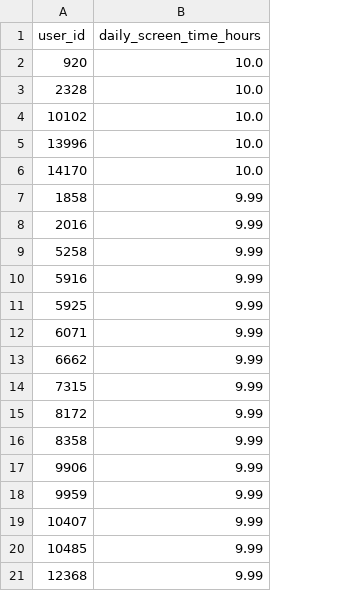
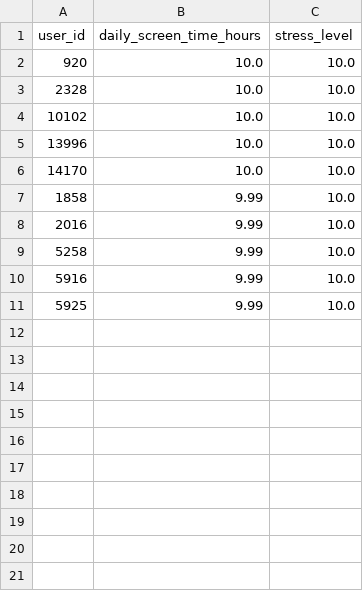
Before and after one commit to edwarset/screen-time-sleep-stress, a CSV file: data/04_sorting.csv, drawn as a sheet; removed rows and columns are numbered as before the commit, all else as after; the diff names each change by its address in the sheet, - before the commit and + after, or states it on an @@ line.

```diff
--- a/data/04_sorting.csv
+++ b/data/04_sorting.csv
+column C (stress_level), rows 2-11: all 10.0
-row 12: 6071 | 9.99
-row 13: 6662 | 9.99
-row 14: 7315 | 9.99
-row 15: 8172 | 9.99
-row 16: 8358 | 9.99
-row 17: 9906 | 9.99
-row 18: 9959 | 9.99
-row 19: 10407 | 9.99
-row 20: 10485 | 9.99
-row 21: 12368 | 9.99
```
Also changed, not shown: data/01_basic_selection.csv, data/03_multiple_conditions.csv, 8 other files.
